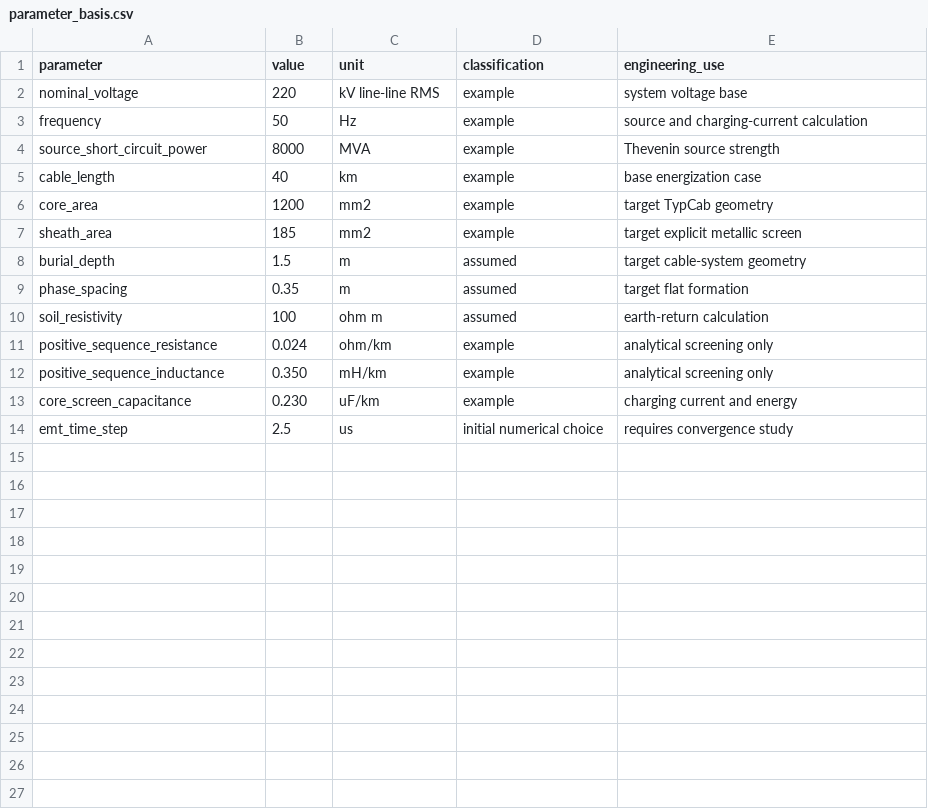
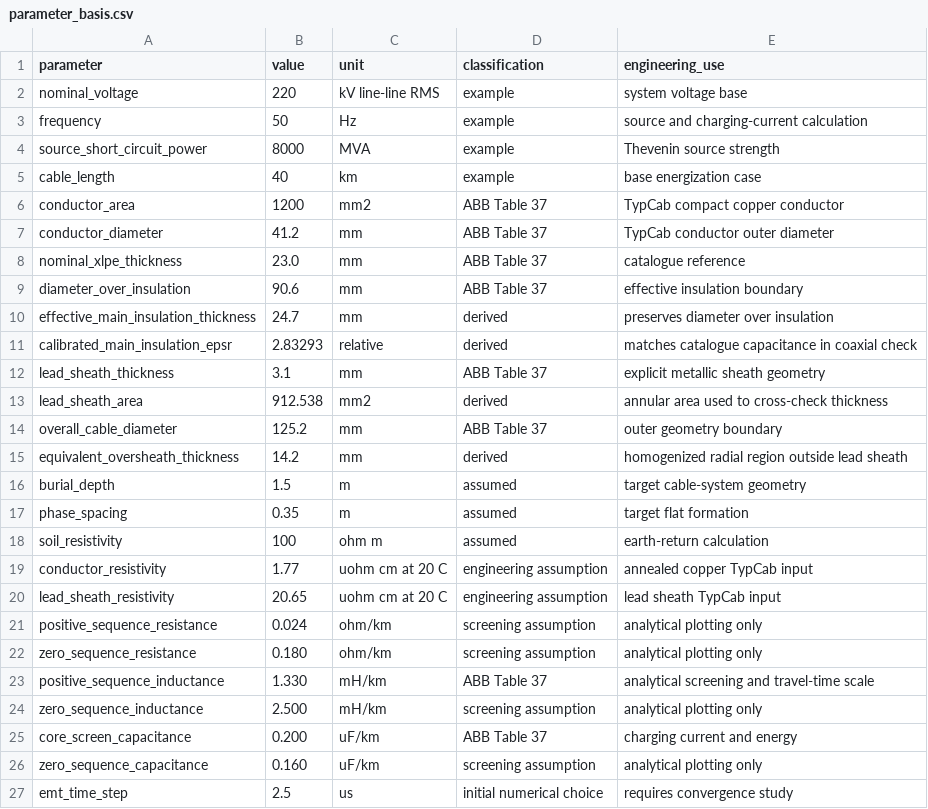
Before and after one commit to FCornielle/EMT-Digsilent, a CSV file: studies/02_hv_cable_energization/parameters/parameter_basis.csv, drawn as a sheet.

Commit message:
feat: build explicit cable EMT model

```diff
--- a/studies/02_hv_cable_energization/parameters/parameter_basis.csv
+++ b/studies/02_hv_cable_energization/parameters/parameter_basis.csv
@@ -5,4 +5,12 @@ source_short_circuit_power,8000,MVA,example,Thevenin source strength
 cable_length,40,km,example,base energization case
-core_area,1200,mm2,example,target TypCab geometry
-sheath_area,185,mm2,example,target explicit metallic screen
+conductor_area,1200,mm2,ABB Table 37,TypCab compact copper conductor
+conductor_diameter,41.2,mm,ABB Table 37,TypCab conductor outer diameter
+nominal_xlpe_thickness,23.0,mm,ABB Table 37,catalogue reference
+diameter_over_insulation,90.6,mm,ABB Table 37,effective insulation boundary
+effective_main_insulation_thickness,24.7,mm,derived,preserves diameter over insulation
+calibrated_main_insulation_epsr,2.83293,relative,derived,matches catalogue capacitance in coaxial check
+lead_sheath_thickness,3.1,mm,ABB Table 37,explicit metallic sheath geometry
+lead_sheath_area,912.538,mm2,derived,annular area used to cross-check thickness
+overall_cable_diameter,125.2,mm,ABB Table 37,outer geometry boundary
+equivalent_oversheath_thickness,14.2,mm,derived,homogenized radial region outside lead sheath
 burial_depth,1.5,m,assumed,target cable-system geometry
@@ -10,5 +18,10 @@ phase_spacing,0.35,m,assumed,target flat formation
 soil_resistivity,100,ohm m,assumed,earth-return calculation
-positive_sequence_resistance,0.024,ohm/km,example,analytical screening only
-positive_sequence_inductance,0.350,mH/km,example,analytical screening only
-core_screen_capacitance,0.230,uF/km,example,charging current and energy
+conductor_resistivity,1.77,uohm cm at 20 C,engineering assumption,annealed copper TypCab input
+lead_sheath_resistivity,20.65,uohm cm at 20 C,engineering assumption,lead sheath TypCab input
+positive_sequence_resistance,0.024,ohm/km,screening assumption,analytical plotting only
+zero_sequence_resistance,0.180,ohm/km,screening assumption,analytical plotting only
+positive_sequence_inductance,1.330,mH/km,ABB Table 37,analytical screening and travel-time scale
+zero_sequence_inductance,2.500,mH/km,screening assumption,analytical plotting only
+core_screen_capacitance,0.200,uF/km,ABB Table 37,charging current and energy
+zero_sequence_capacitance,0.160,uF/km,screening assumption,analytical plotting only
 emt_time_step,2.5,us,initial numerical choice,requires convergence study
```
Also changed, not shown: 27 other files.
